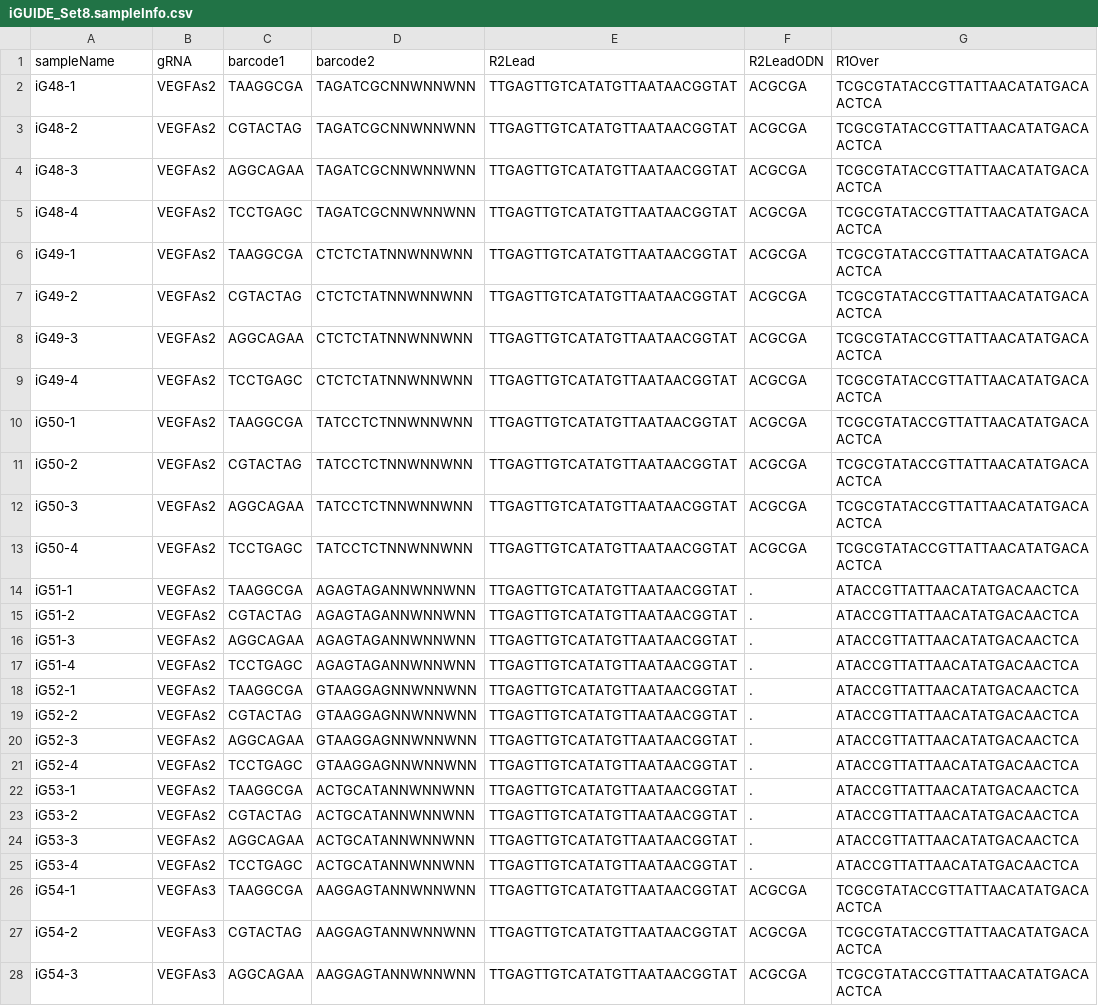
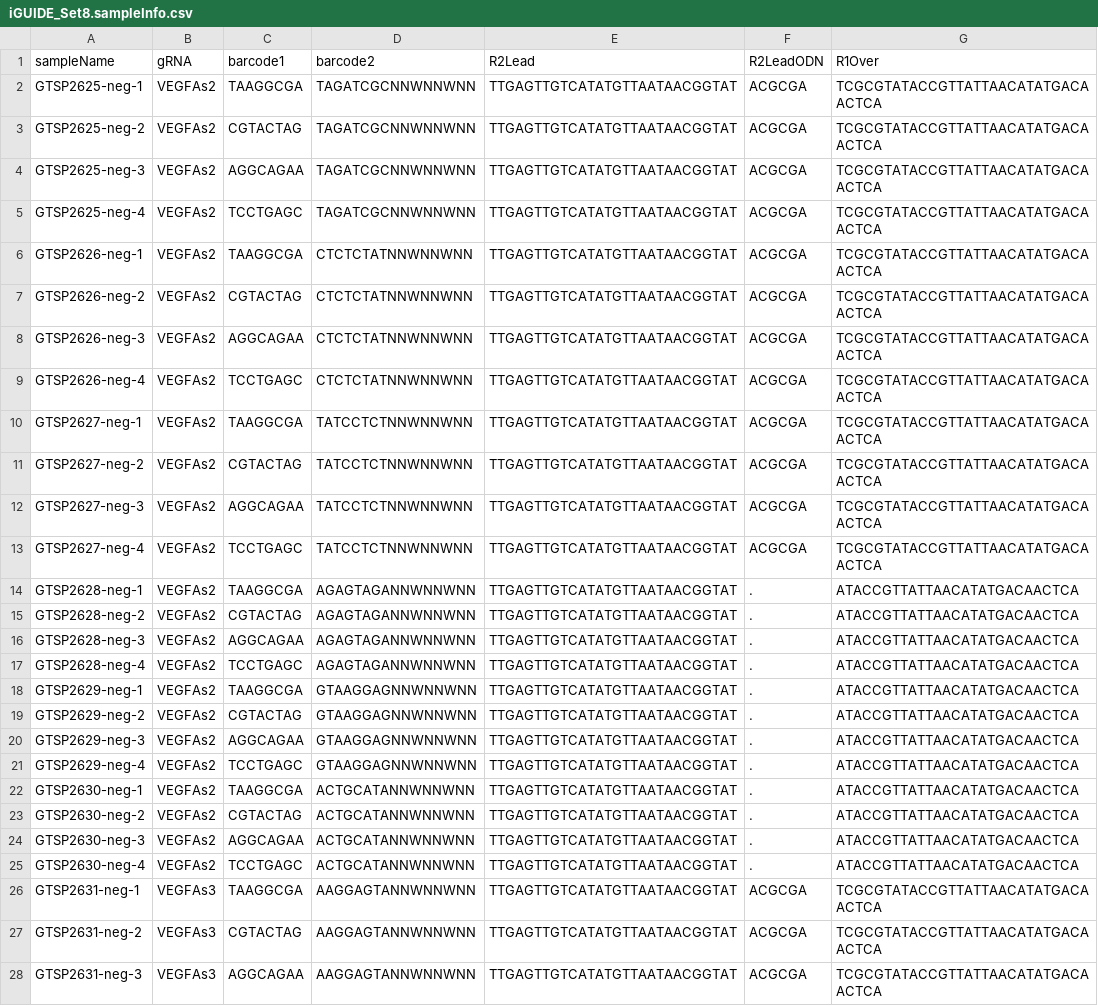
Before and after one commit to cnobles/iGUIDE_manuscript_analysis, a CSV file: sampleInfo/iGUIDE_Set8.sampleInfo.csv, drawn as a sheet; only a part is shown; the diff covers the shown part only; the diff names each change by its address in the sheet, - before the commit and + after, or states it on an @@ line.

Commit message:
Updated sample indices to match SRA.

```diff
--- a/sampleInfo/iGUIDE_Set8.sampleInfo.csv
+++ b/sampleInfo/iGUIDE_Set8.sampleInfo.csv
-A2 (sampleName): iG48-1
+A2 (sampleName): GTSP2625-neg-1
-A3 (sampleName): iG48-2
+A3 (sampleName): GTSP2625-neg-2
-A4 (sampleName): iG48-3
+A4 (sampleName): GTSP2625-neg-3
-A5 (sampleName): iG48-4
+A5 (sampleName): GTSP2625-neg-4
-A6 (sampleName): iG49-1
+A6 (sampleName): GTSP2626-neg-1
-A7 (sampleName): iG49-2
+A7 (sampleName): GTSP2626-neg-2
-A8 (sampleName): iG49-3
+A8 (sampleName): GTSP2626-neg-3
-A9 (sampleName): iG49-4
+A9 (sampleName): GTSP2626-neg-4
-A10 (sampleName): iG50-1
+A10 (sampleName): GTSP2627-neg-1
-A11 (sampleName): iG50-2
+A11 (sampleName): GTSP2627-neg-2
-A12 (sampleName): iG50-3
+A12 (sampleName): GTSP2627-neg-3
-A13 (sampleName): iG50-4
+A13 (sampleName): GTSP2627-neg-4
-A14 (sampleName): iG51-1
+A14 (sampleName): GTSP2628-neg-1
-A15 (sampleName): iG51-2
+A15 (sampleName): GTSP2628-neg-2
-A16 (sampleName): iG51-3
+A16 (sampleName): GTSP2628-neg-3
-A17 (sampleName): iG51-4
+A17 (sampleName): GTSP2628-neg-4
-A18 (sampleName): iG52-1
+A18 (sampleName): GTSP2629-neg-1
-A19 (sampleName): iG52-2
+A19 (sampleName): GTSP2629-neg-2
-A20 (sampleName): iG52-3
+A20 (sampleName): GTSP2629-neg-3
-A21 (sampleName): iG52-4
+A21 (sampleName): GTSP2629-neg-4
-A22 (sampleName): iG53-1
+A22 (sampleName): GTSP2630-neg-1
-A23 (sampleName): iG53-2
+A23 (sampleName): GTSP2630-neg-2
-A24 (sampleName): iG53-3
+A24 (sampleName): GTSP2630-neg-3
-A25 (sampleName): iG53-4
+A25 (sampleName): GTSP2630-neg-4
-A26 (sampleName): iG54-1
+A26 (sampleName): GTSP2631-neg-1
-A27 (sampleName): iG54-2
+A27 (sampleName): GTSP2631-neg-2
-A28 (sampleName): iG54-3
+A28 (sampleName): GTSP2631-neg-3
```
Also changed, not shown: 93 edited cells elsewhere in this file, sampleInfo/iGUIDE_Set.supp.csv, sampleInfo/iGUIDE_Set0.sampleInfo.csv, 10 other files.
